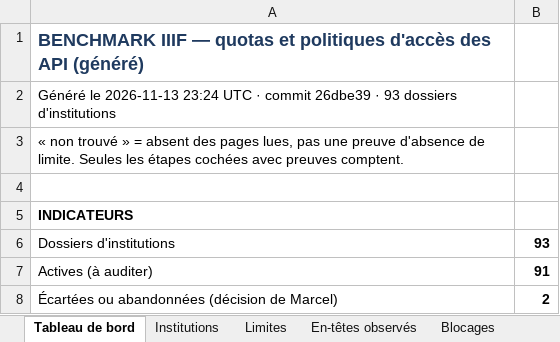
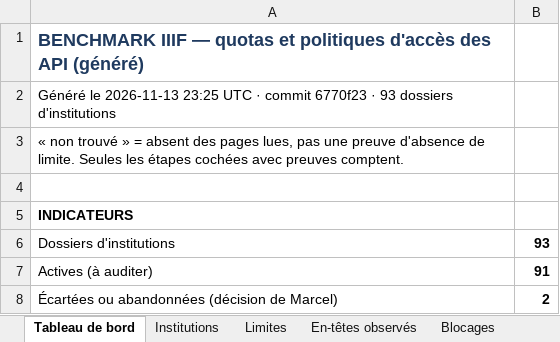
Before and after one commit to maribakulj/Veille-API-IIIF, an Excel workbook: BENCHMARK.xlsx, sheet Tableau de bord, drawn as a sheet; only a part is shown; values as stored, in another font and other column widths than the file's, no borders; charts and pictures not drawn; the diff names each change by its address in the sheet, - before the commit and + after, or states it on an @@ line.

```diff
--- a/BENCHMARK.xlsx (sheet Tableau de bord)
+++ b/BENCHMARK.xlsx (sheet Tableau de bord)
-A2: …le 2026-11-13 23:24 UTC · commit 26dbe39 · 93…
+A2: …le 2026-11-13 23:25 UTC · commit 6770f23 · 93…
```
Also changed, not shown: sheet Journal, 7 other files.
